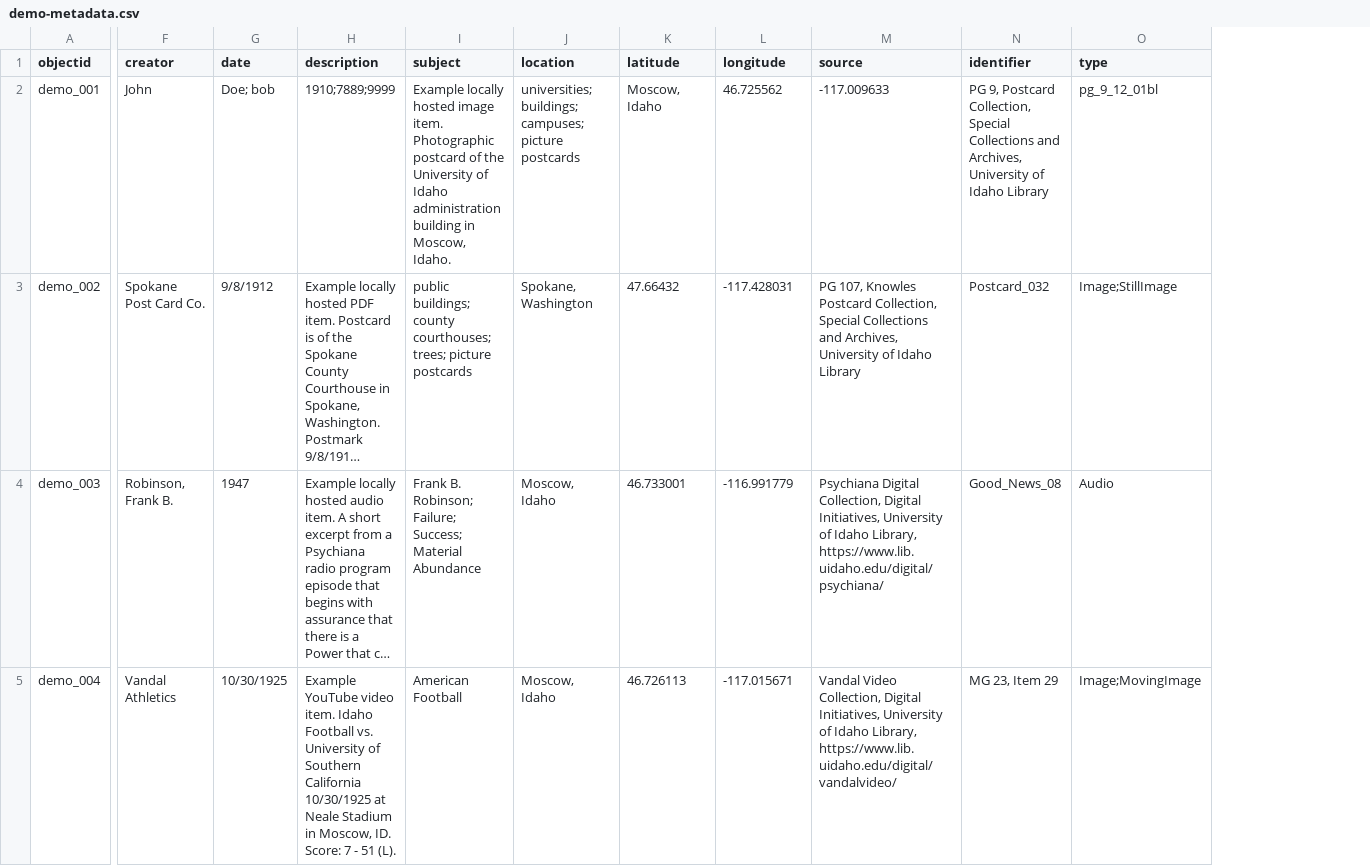
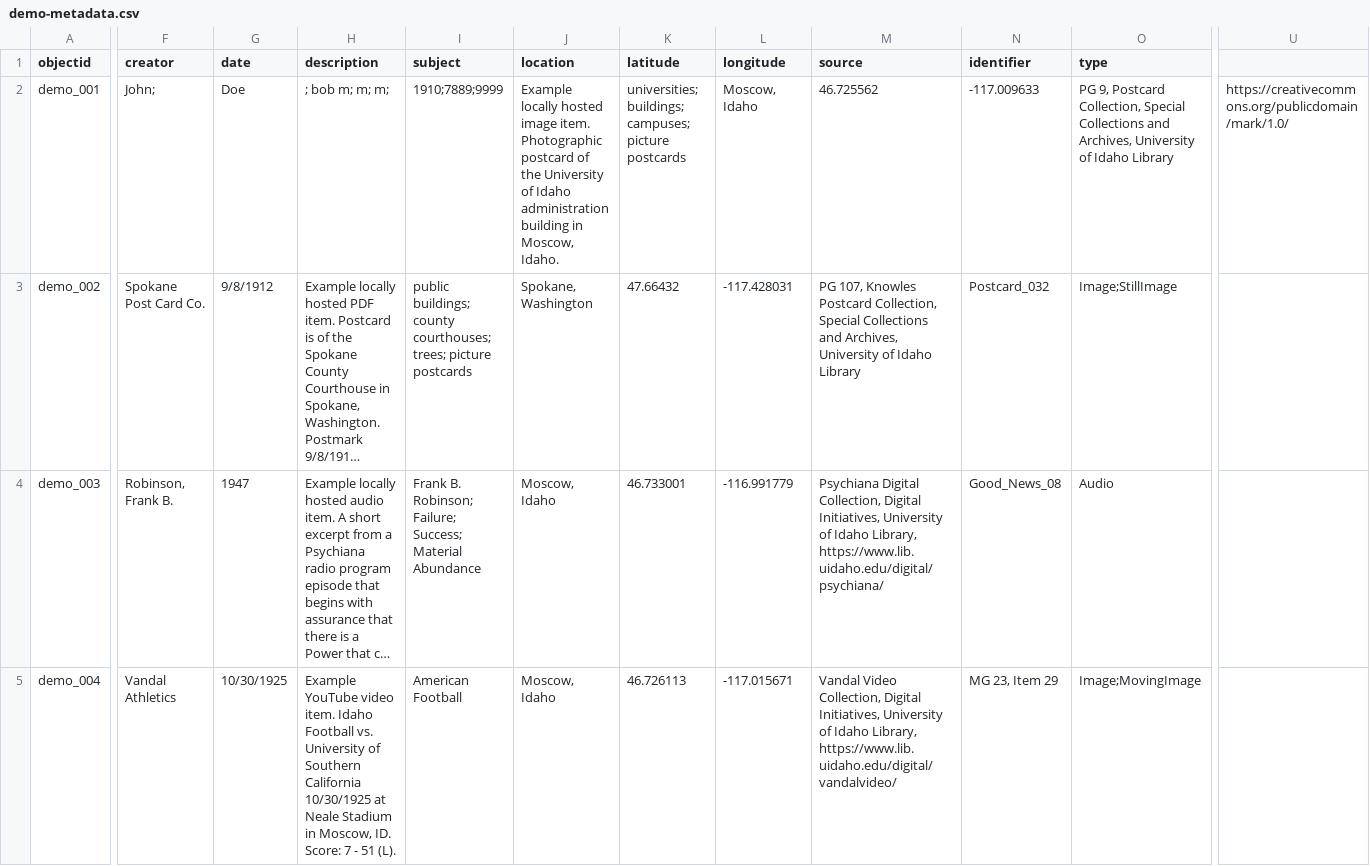
Before and after one commit to Bunxny/Collection-Builder-demo, a CSV file: _data/demo-metadata.csv, drawn as a sheet; only a part is shown, gaps mark what is left out; long unchanged cells end in …; the diff covers the shown part only; the diff names each change by its address in the sheet, - before the commit and + after, or states it on an @@ line.

Commit message:
Update demo-metadata.csv

```diff
--- a/_data/demo-metadata.csv
+++ b/_data/demo-metadata.csv
+column U, row 2: https://creativecommons.org/publicdomain/mark/1.0/
-F2 (creator): John
+F2 (creator): John;
-G2 (date): Doe; bob
+G2 (date): Doe
-H2 (description): 1910;7889;9999
+H2 (description): ; bob m; m; m;
-I2 (subject): Example locally hosted image item. Photographic postcard of the University of Idaho administration building in Moscow, Idaho.
+I2 (subject): 1910;7889;9999
-J2 (location): universities; buildings; campuses; picture postcards
+J2 (location): Example locally hosted image item. Photographic postcard of the University of Idaho administration building in Moscow, Idaho.
-K2 (latitude): Moscow, Idaho
+K2 (latitude): universities; buildings; campuses; picture postcards
-L2 (longitude): 46.725562
+L2 (longitude): Moscow, Idaho
-M2 (source): -117.009633
+M2 (source): 46.725562
-N2 (identifier): PG 9, Postcard Collection, Special Collections and Archives, University of Idaho Library
+N2 (identifier): -117.009633
-O2 (type): pg_9_12_01bl
+O2 (type): PG 9, Postcard Collection, Special Collections and Archives, University of Idaho Library
```
Also changed, not shown: 6 edited cells elsewhere in this file.
